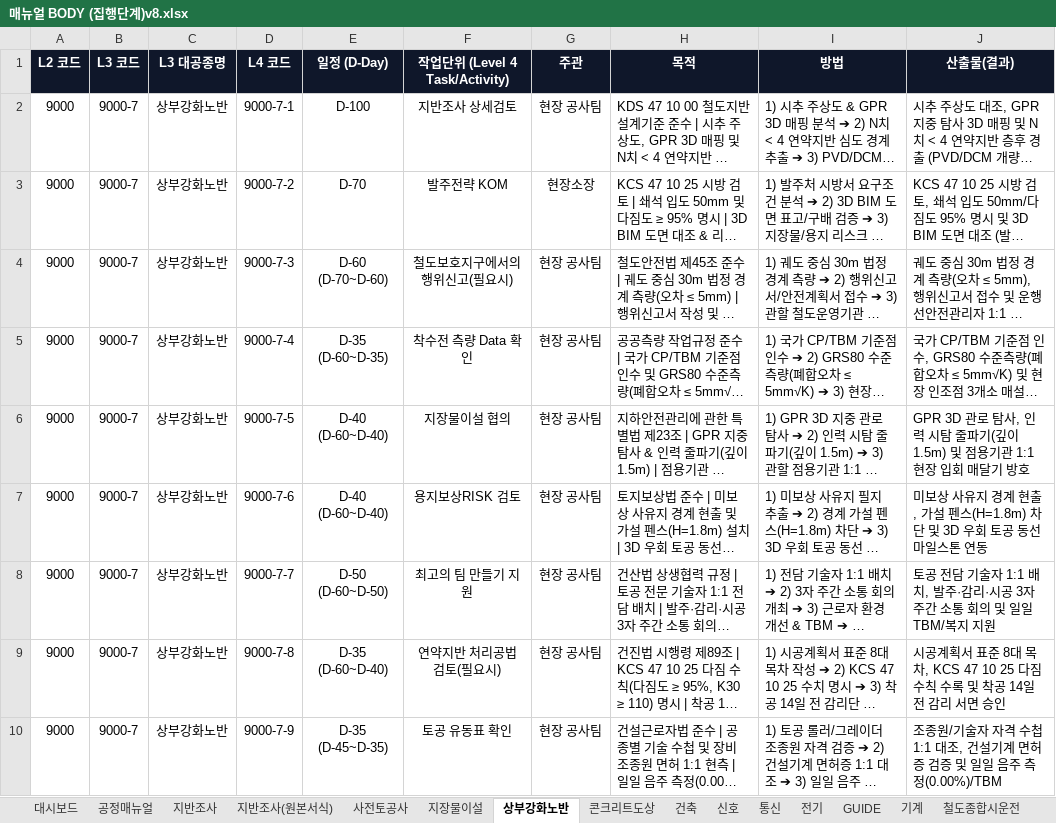
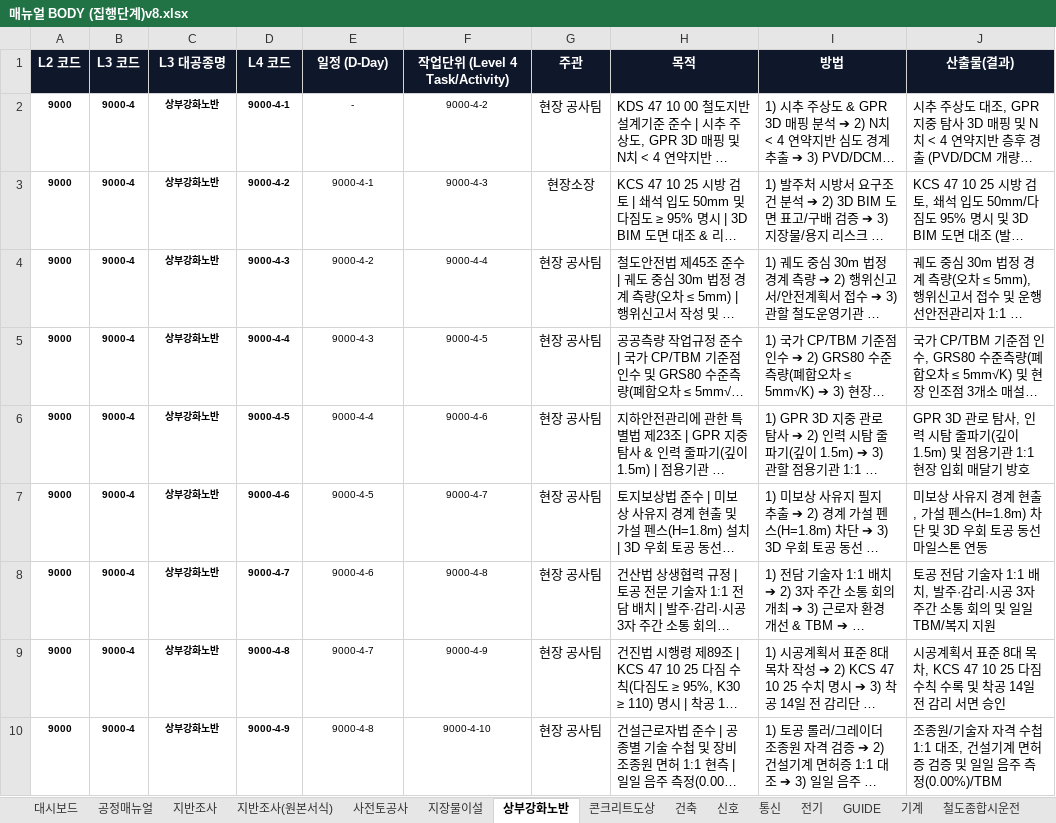
Before and after one commit to kimjaehyung-engineer/dongtan-ontology, an Excel workbook: 01_전문업무_및_엔지니어링/11_현장_프로젝트/01_동탄트램/08.메뉴얼 및 평면도/최종/02_메뉴얼 공종프로섹스(집행단계)/매뉴얼 BODY (집행단계)v8.xlsx, sheet 상부강화노반, drawn as a sheet; only a part is shown; long unchanged cells end in …; values as stored, in another font and other column widths than the file's, no borders; the diff covers the shown part only; the diff names each change by its address in the sheet, - before the commit and + after, or states it on an @@ line.

```diff
--- a/01_전문업무_및_엔지니어링/11_현장_프로젝트/01_동탄트램/08.메뉴얼 및 평면도/최종/02_메뉴얼 공종프로섹스(집행단계)/매뉴얼 BODY (집행단계)v8.xlsx (sheet 상부강화노반)
+++ b/01_전문업무_및_엔지니어링/11_현장_프로젝트/01_동탄트램/08.메뉴얼 및 평면도/최종/02_메뉴얼 공종프로섹스(집행단계)/매뉴얼 BODY (집행단계)v8.xlsx (sheet 상부강화노반)
@@ A2:F10 text size: smaller @@
-A2:D10 bold: off
+A2:D10 bold: on
-B2:B10 (L3 코드): 9000-7
+B2:B10 (L3 코드): 9000-4
-D2 (L4 코드): 9000-7-1
+D2 (L4 코드): 9000-4-1
-E2 (일정 (D-Day)): D-100
+E2 (일정 (D-Day)): -
-F2 (작업단위 (Level 4 Task/Activity)): 지반조사 상세검토
+F2 (작업단위 (Level 4 Task/Activity)): 9000-4-2
-D3 (L4 코드): 9000-7-2
+D3 (L4 코드): 9000-4-2
-E3 (일정 (D-Day)): D-70
+E3 (일정 (D-Day)): 9000-4-1
-F3 (작업단위 (Level 4 Task/Activity)): 발주전략 KOM
+F3 (작업단위 (Level 4 Task/Activity)): 9000-4-3
-D4 (L4 코드): 9000-7-3
+D4 (L4 코드): 9000-4-3
-E4 (일정 (D-Day)): D-60 (D-70~D-60)
+E4 (일정 (D-Day)): 9000-4-2
-F4 (작업단위 (Level 4 Task/Activity)): 철도보호지구에서의 행위신고(필요시)
+F4 (작업단위 (Level 4 Task/Activity)): 9000-4-4
-D5 (L4 코드): 9000-7-4
+D5 (L4 코드): 9000-4-4
-E5 (일정 (D-Day)): D-35 (D-60~D-35)
+E5 (일정 (D-Day)): 9000-4-3
-F5 (작업단위 (Level 4 Task/Activity)): 착수전 측량 Data 확인
+F5 (작업단위 (Level 4 Task/Activity)): 9000-4-5
-D6 (L4 코드): 9000-7-5
+D6 (L4 코드): 9000-4-5
-E6 (일정 (D-Day)): D-40 (D-60~D-40)
+E6 (일정 (D-Day)): 9000-4-4
-F6 (작업단위 (Level 4 Task/Activity)): 지장물이설 협의
+F6 (작업단위 (Level 4 Task/Activity)): 9000-4-6
-D7 (L4 코드): 9000-7-6
+D7 (L4 코드): 9000-4-6
-E7 (일정 (D-Day)): D-40 (D-60~D-40)
+E7 (일정 (D-Day)): 9000-4-5
-F7 (작업단위 (Level 4 Task/Activity)): 용지보상RISK 검토
+F7 (작업단위 (Level 4 Task/Activity)): 9000-4-7
-D8 (L4 코드): 9000-7-7
+D8 (L4 코드): 9000-4-7
-E8 (일정 (D-Day)): D-50 (D-60~D-50)
+E8 (일정 (D-Day)): 9000-4-6
-F8 (작업단위 (Level 4 Task/Activity)): 최고의 팀 만들기 지원
+F8 (작업단위 (Level 4 Task/Activity)): 9000-4-8
-D9 (L4 코드): 9000-7-8
+D9 (L4 코드): 9000-4-8
-E9 (일정 (D-Day)): D-35 (D-60~D-40)
+E9 (일정 (D-Day)): 9000-4-7
-F9 (작업단위 (Level 4 Task/Activity)): 연약지반 처리공법 검토(필요시)
+F9 (작업단위 (Level 4 Task/Activity)): 9000-4-9
-D10 (L4 코드): 9000-7-9
+D10 (L4 코드): 9000-4-9
-E10 (일정 (D-Day)): D-35 (D-45~D-35)
+E10 (일정 (D-Day)): 9000-4-8
-F10 (작업단위 (Level 4 Task/Activity)): 토공 유동표 확인
+F10 (작업단위 (Level 4 Task/Activity)): 9000-4-10
```
Also changed, not shown: 108 edited cells and cell formats elsewhere in this sheet, sheet 지장물이설, sheet 건축, sheet 전기, sheet 통신, sheet 지반조사, sheet 사전토공사, 4 more sheets, 01_전문업무_및_엔지니어링/11_현장_프로젝트/01_동탄트램/08.메뉴얼 및 평면도/최종/02_메뉴얼 공종프로섹스(집행단계)/매뉴얼BODY(집행단계-첨부폴더)v8/매뉴얼 BODY (집행단계)v8.xlsx, 1 other file.
